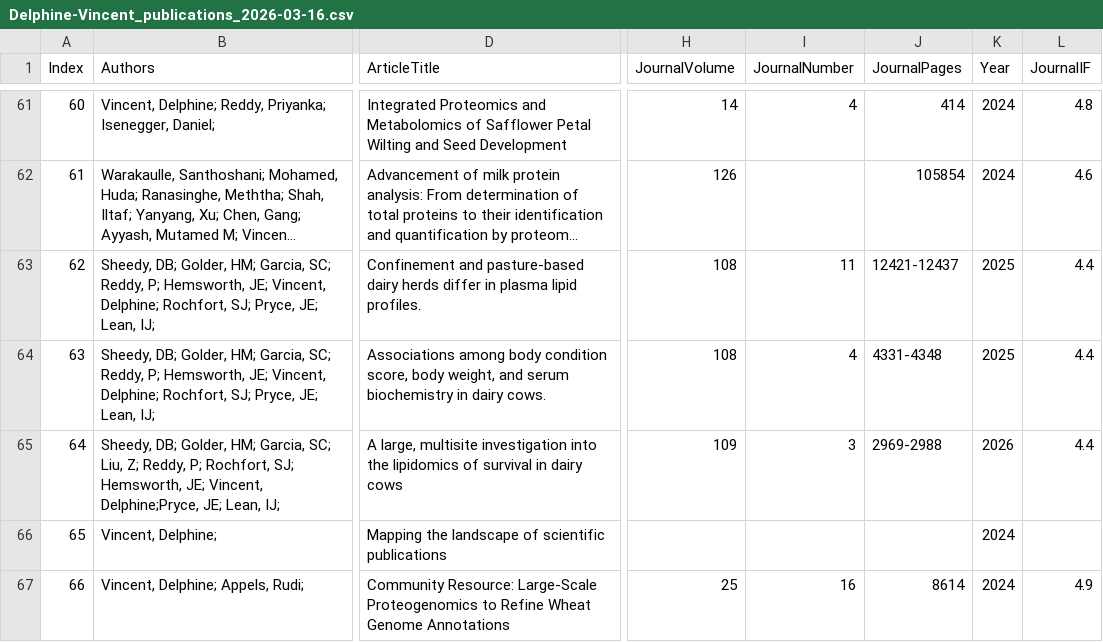
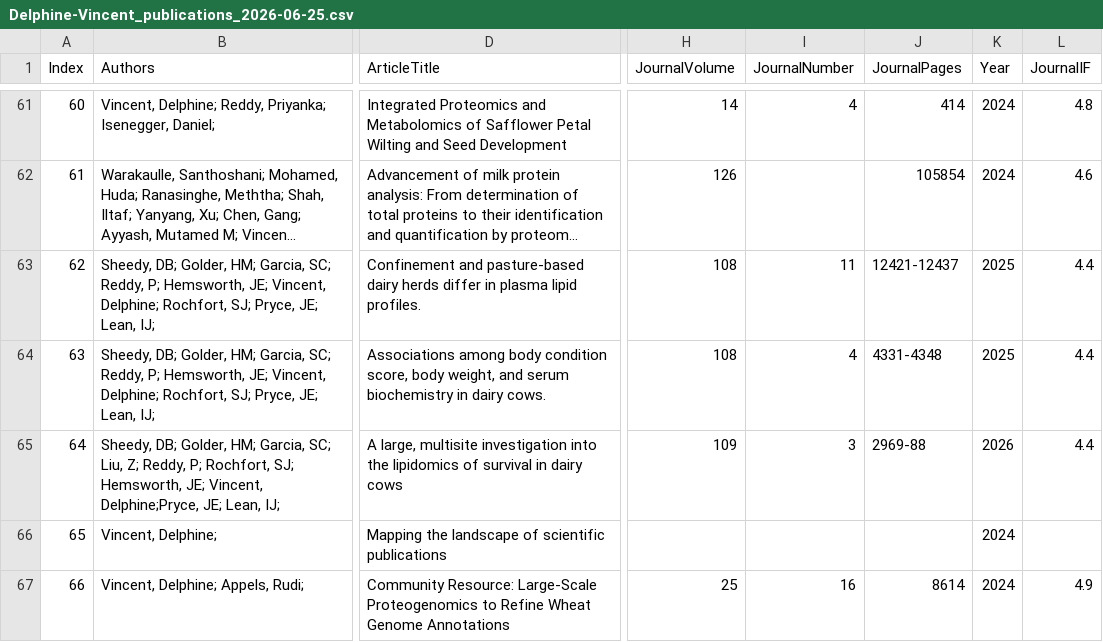
Before and after one commit to dlf2024/dlf2024.github.io, a CSV file: resources/files/Delphine-Vincent_publications_2026-06-25.csv (was resources/files/Delphine-Vincent_publications_2026-03-16.csv), drawn as a sheet; only a part is shown, gaps mark what is left out; long unchanged cells end in …; the diff covers the shown part only; the diff names each change by its address in the sheet, - before the commit and + after, or states it on an @@ line.

Commit message:
resume and publication list updated

```diff
--- a/resources/files/Delphine-Vincent_publications_2026-03-16.csv
+++ b/resources/files/Delphine-Vincent_publications_2026-06-25.csv
-J65 (JournalPages): 2969-2988
+J65 (JournalPages): 2969-88
```
Also changed, not shown: 1 added row and 3 edited cells elsewhere in this file, 3 other files.
